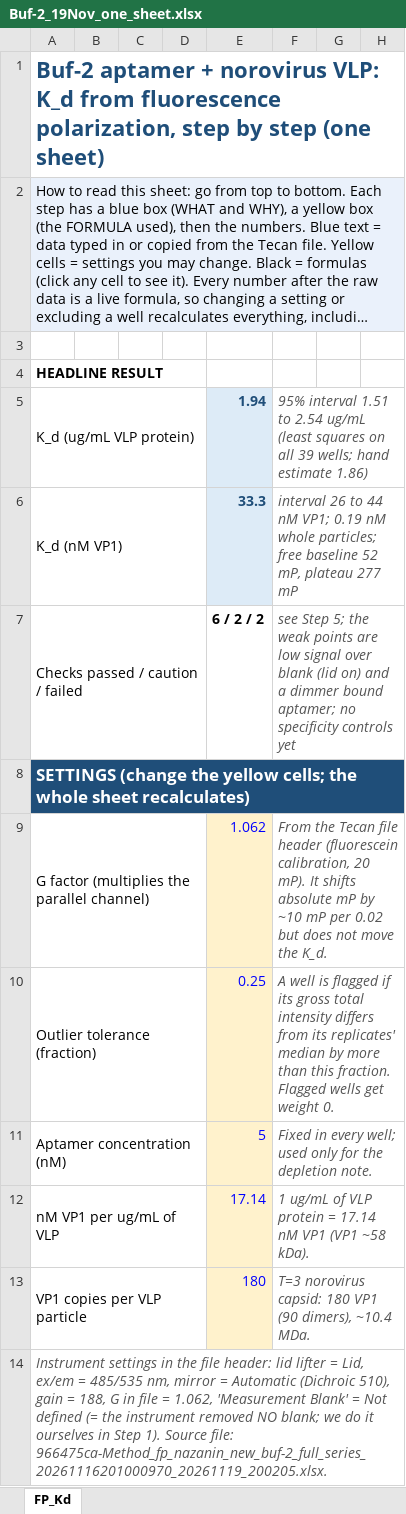
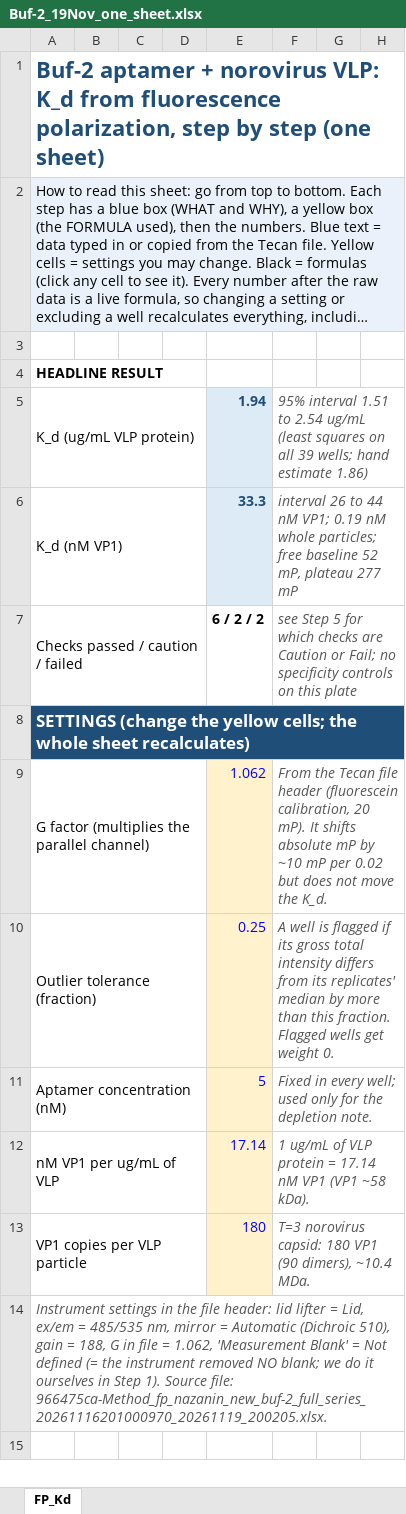
Before and after one commit to nazaninkhazali/R_train, an Excel workbook: fp_analysis/results/2026-11-19/Buf-2_19Nov_one_sheet.xlsx, sheet FP_Kd, drawn as a sheet; only a part is shown; the shorter side is filled out with more unchanged rows; long unchanged cells end in …; values as stored, in another font and other column widths than the file's, no borders; charts and pictures and conditional formats not drawn; the diff covers the shown part only; the diff names each change by its address in the sheet, - before the commit and + after, or states it on an @@ line.

```diff
--- a/fp_analysis/results/2026-11-19/Buf-2_19Nov_one_sheet.xlsx (sheet FP_Kd)
+++ b/fp_analysis/results/2026-11-19/Buf-2_19Nov_one_sheet.xlsx (sheet FP_Kd)
-F7: see Step 5; the weak points are low signal over blank (lid on) and a dimmer bound aptamer; no specificity controls yet
+F7: see Step 5 for which checks are Caution or Fail; no specificity controls on this plate
```
Also changed, not shown: 5 edited cells elsewhere in this sheet, 2 other files.
